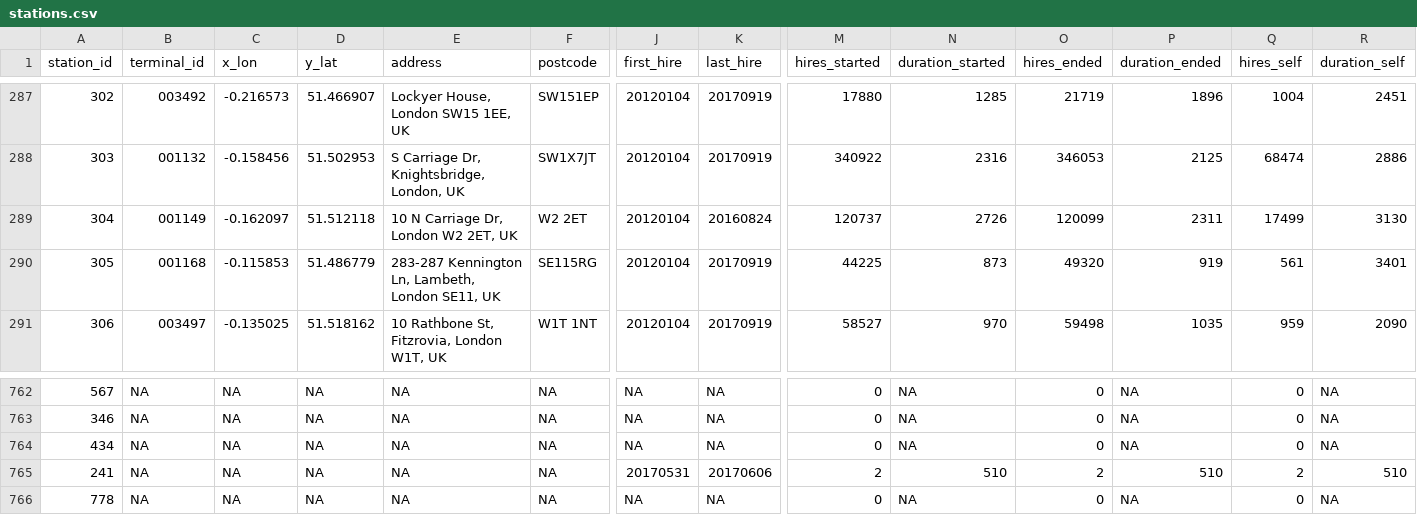
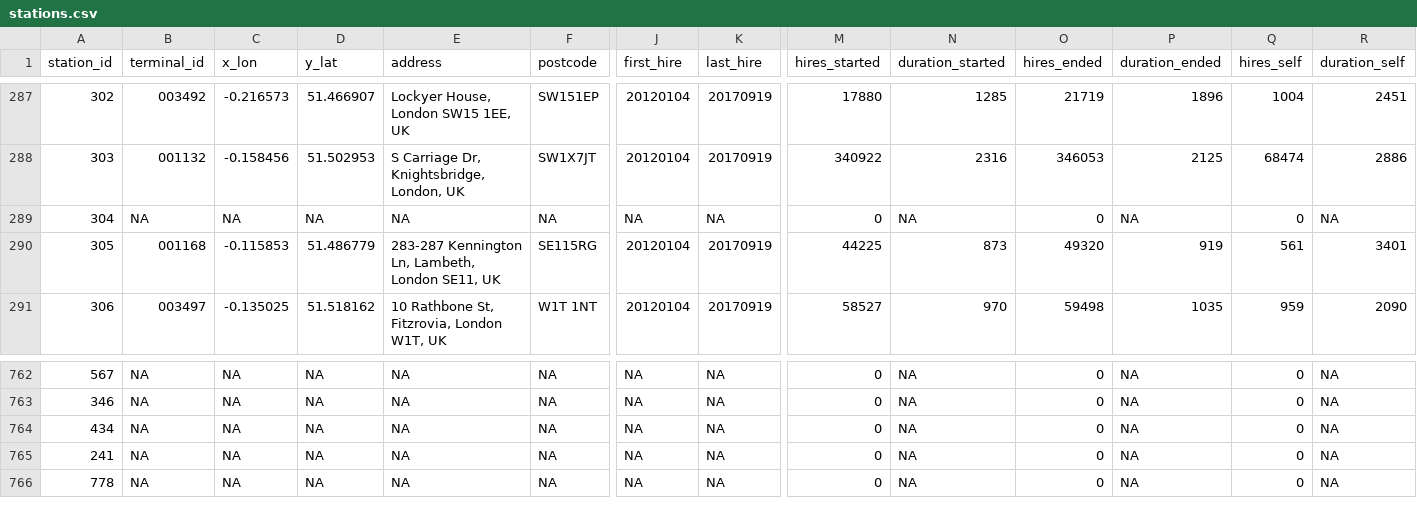
Before and after one commit to GoranKriC/projects-cycle_hire_ldn, a CSV file: stations.csv, drawn as a sheet; only a part is shown, gaps mark what is left out; the diff covers the shown part only; the diff names each change by its address in the sheet, - before the commit and + after, or states it on an @@ line.

Commit message:
update

```diff
--- a/stations.csv
+++ b/stations.csv
-B289 (terminal_id): 001149
+B289 (terminal_id): NA
-C289 (x_lon): -0.162097
+C289 (x_lon): NA
-D289 (y_lat): 51.512118
+D289 (y_lat): NA
-E289 (address): 10 N Carriage Dr, London W2 2ET, UK
+E289 (address): NA
-F289 (postcode): W2 2ET
+F289 (postcode): NA
-J289 (first_hire): 20120104
+J289 (first_hire): NA
-K289 (last_hire): 20160824
+K289 (last_hire): NA
-M289 (hires_started): 120737
+M289 (hires_started): 0
-N289 (duration_started): 2726
+N289 (duration_started): NA
-O289 (hires_ended): 120099
+O289 (hires_ended): 0
-P289 (duration_ended): 2311
+P289 (duration_ended): NA
-Q289 (hires_self): 17499
+Q289 (hires_self): 0
-R289 (duration_self): 3130
+R289 (duration_self): NA
-J765 (first_hire): 20170531
+J765 (first_hire): NA
-K765 (last_hire): 20170606
+K765 (last_hire): NA
-M765 (hires_started): 2
+M765 (hires_started): 0
-N765 (duration_started): 510
+N765 (duration_started): NA
-O765 (hires_ended): 2
+O765 (hires_ended): 0
-P765 (duration_ended): 510
+P765 (duration_ended): NA
-Q765 (hires_self): 2
+Q765 (hires_self): 0
-R765 (duration_self): 510
+R765 (duration_self): NA
```
Also changed, not shown: 14 edited cells elsewhere in this file.
